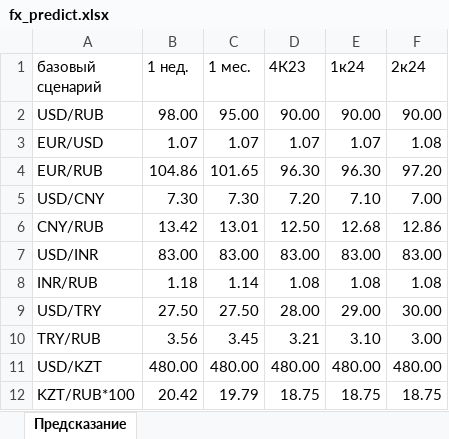
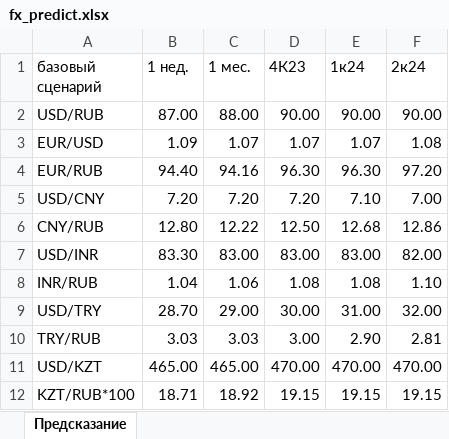
Before and after one commit to freekode1ko/FinGigaChat, an Excel workbook: sources/tables/fx_predict.xlsx, sheet Предсказание, drawn as a sheet; values as stored, in another font and other column widths than the file's, no borders; the diff names each change by its address in the sheet, - before the commit and + after, or states it on an @@ line.

Commit message:
upd fx_predict.xlsx by request

```diff
--- a/sources/tables/fx_predict.xlsx (sheet Предсказание)
+++ b/sources/tables/fx_predict.xlsx (sheet Предсказание)
-B2 (1 нед.): 98.00
+B2 (1 нед.): 87.00
-C2 (1 мес.): 95.00
+C2 (1 мес.): 88.00
-B3 (1 нед.): 1.07
+B3 (1 нед.): 1.09
-B4 (1 нед.): 104.86
+B4 (1 нед.): 94.40
-C4 (1 мес.): 101.65
+C4 (1 мес.): 94.16
-B5 (1 нед.): 7.30
+B5 (1 нед.): 7.20
-C5 (1 мес.): 7.30
+C5 (1 мес.): 7.20
-B6 (1 нед.): 13.42
+B6 (1 нед.): 12.80
-C6 (1 мес.): 13.01
+C6 (1 мес.): 12.22
-B7 (1 нед.): 83.00
+B7 (1 нед.): 83.30
-F7 (2к24): 83.00
+F7 (2к24): 82.00
-B8 (1 нед.): 1.18
+B8 (1 нед.): 1.04
-C8 (1 мес.): 1.14
+C8 (1 мес.): 1.06
-F8 (2к24): 1.08
+F8 (2к24): 1.10
-B9 (1 нед.): 27.50
+B9 (1 нед.): 28.70
-C9 (1 мес.): 27.50
+C9 (1 мес.): 29.00
-D9 (4К23): 28.00
+D9 (4К23): 30.00
-E9 (1к24): 29.00
+E9 (1к24): 31.00
-F9 (2к24): 30.00
+F9 (2к24): 32.00
-B10 (1 нед.): 3.56
+B10 (1 нед.): 3.03
-C10 (1 мес.): 3.45
+C10 (1 мес.): 3.03
-D10 (4К23): 3.21
+D10 (4К23): 3.00
-E10 (1к24): 3.10
+E10 (1к24): 2.90
-F10 (2к24): 3.00
+F10 (2к24): 2.81
-B11 (1 нед.): 480.00
+B11 (1 нед.): 465.00
-C11 (1 мес.): 480.00
+C11 (1 мес.): 465.00
-D11 (4К23): 480.00
+D11 (4К23): 470.00
-E11 (1к24): 480.00
+E11 (1к24): 470.00
-F11 (2к24): 480.00
+F11 (2к24): 470.00
-B12 (1 нед.): 20.42
+B12 (1 нед.): 18.71
-C12 (1 мес.): 19.79
+C12 (1 мес.): 18.92
-D12 (4К23): 18.75
+D12 (4К23): 19.15
-E12 (1к24): 18.75
+E12 (1к24): 19.15
-F12 (2к24): 18.75
+F12 (2к24): 19.15
```
